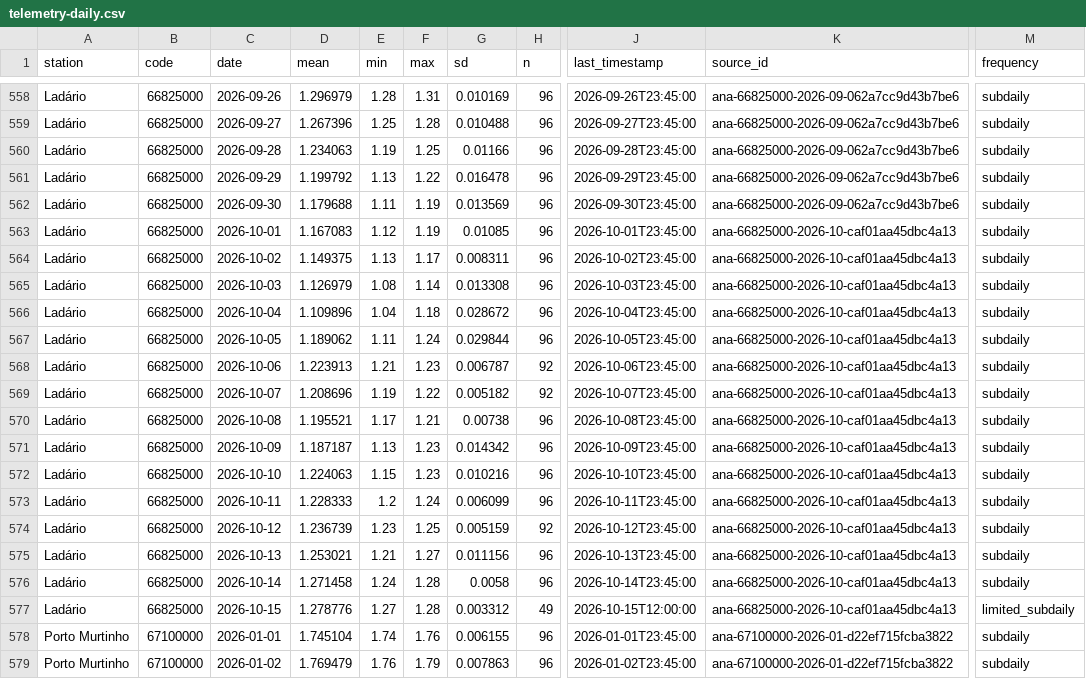
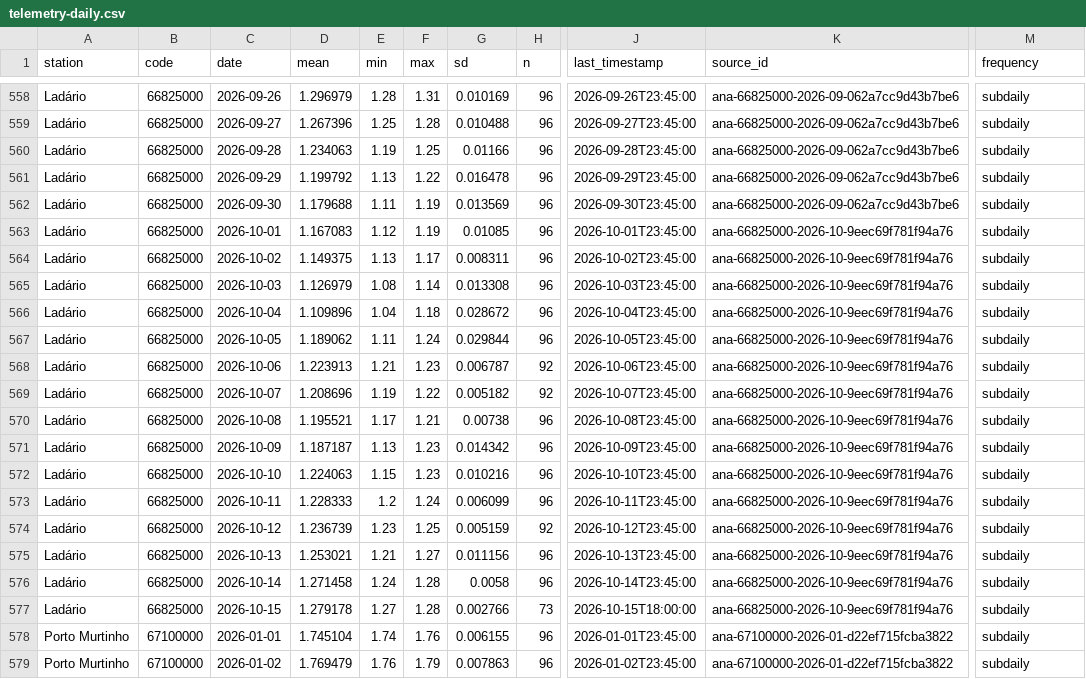
Before and after one commit to ernandes-sobreira/cota-rio-paraguai, a CSV file: data/telemetry-daily.csv, drawn as a sheet; only a part is shown, gaps mark what is left out; the diff covers the shown part only; the diff names each change by its address in the sheet, - before the commit and + after, or states it on an @@ line.

```diff
--- a/data/telemetry-daily.csv
+++ b/data/telemetry-daily.csv
-K563:K577 (source_id): ana-66825000-2026-10-caf01aa45dbc4a13
+K563:K577 (source_id): ana-66825000-2026-10-9eec69f781f94a76
-D577 (mean): 1.278776
+D577 (mean): 1.279178
-G577 (sd): 0.003312
+G577 (sd): 0.002766
-H577 (n): 49
+H577 (n): 73
-J577 (last_timestamp): 2026-10-15T12:00:00
+J577 (last_timestamp): 2026-10-15T18:00:00
-M577 (frequency): limited_subdaily
+M577 (frequency): subdaily
```
Also changed, not shown: 20 edited cells elsewhere in this file, 5 other files.
